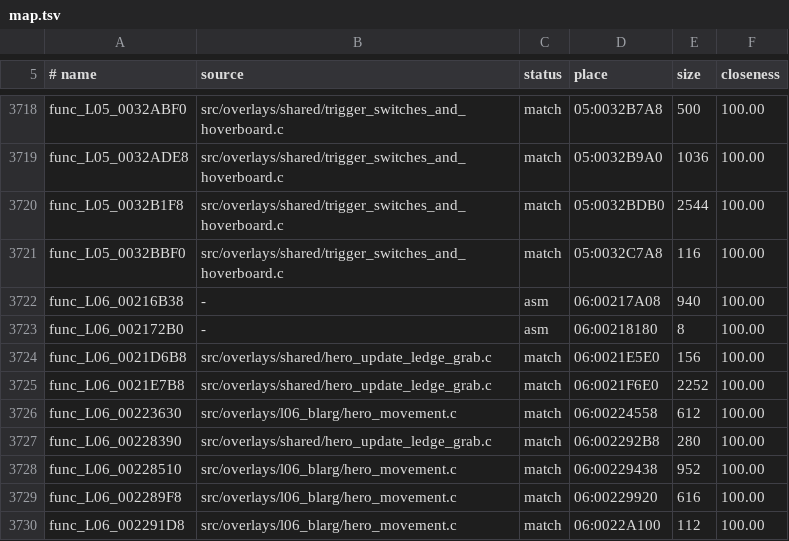
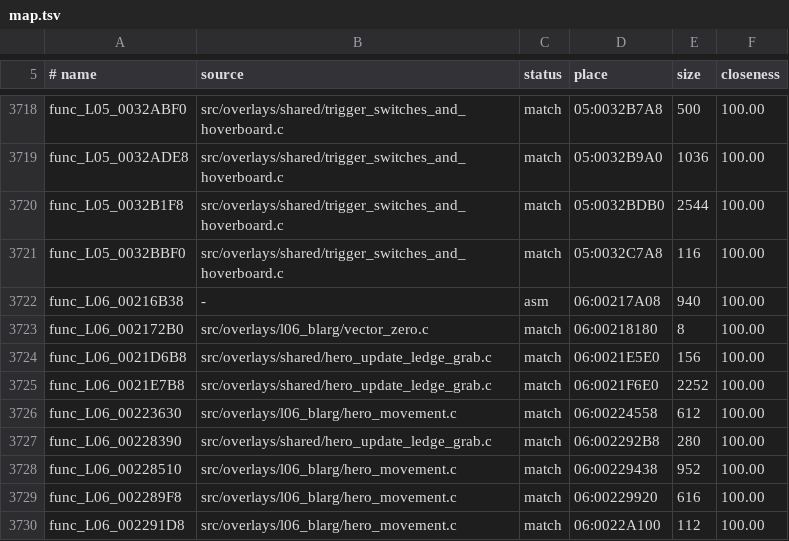
Before and after one commit to OpenRAC/rac1-decomp, a TSV file: config/versions/jp/map.tsv, drawn as a sheet; only a part is shown, gaps mark what is left out; the diff covers the shown part only.

```diff
--- a/config/versions/jp/map.tsv
+++ b/config/versions/jp/map.tsv
@@ -3722,3 +3722,3 @@ func_L05_0032BBF0	src/overlays/shared/trigger_switches_and_hoverboard.c	match	05
 func_L06_00216B38	-	asm	06:00217A08	940	100.00
-func_L06_002172B0	-	asm	06:00218180	8	100.00
+func_L06_002172B0	src/overlays/l06_blarg/vector_zero.c	match	06:00218180	8	100.00
 func_L06_0021D6B8	src/overlays/shared/hero_update_ledge_grab.c	match	06:0021E5E0	156	100.00
```
Also changed, not shown: 42 edited cells elsewhere in this file, config/versions/pal_v1/map.tsv, config/versions/us/map.tsv, 16 other files.
